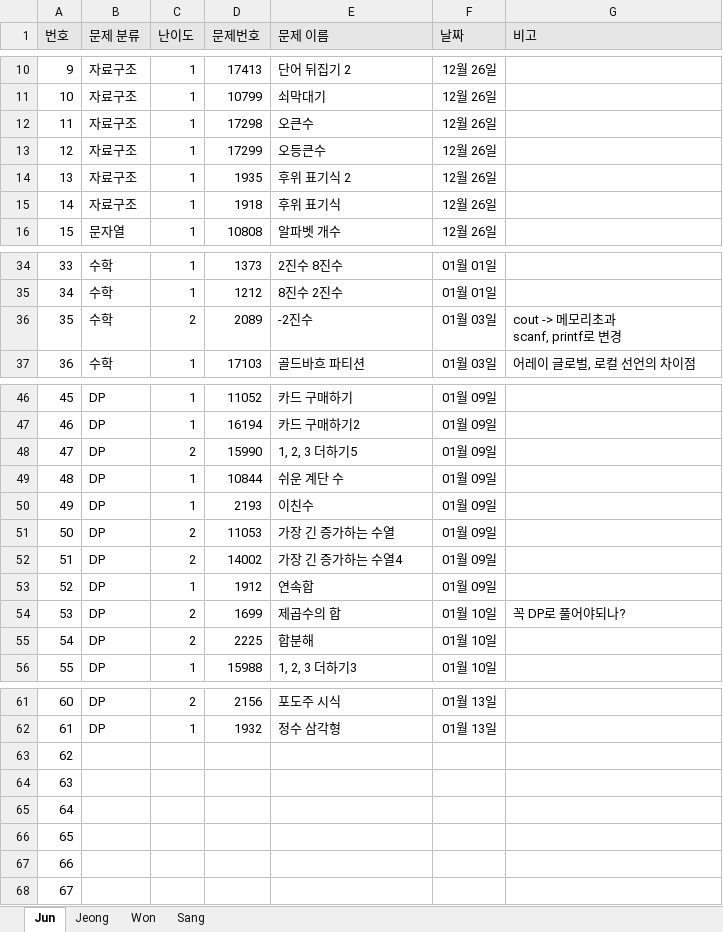
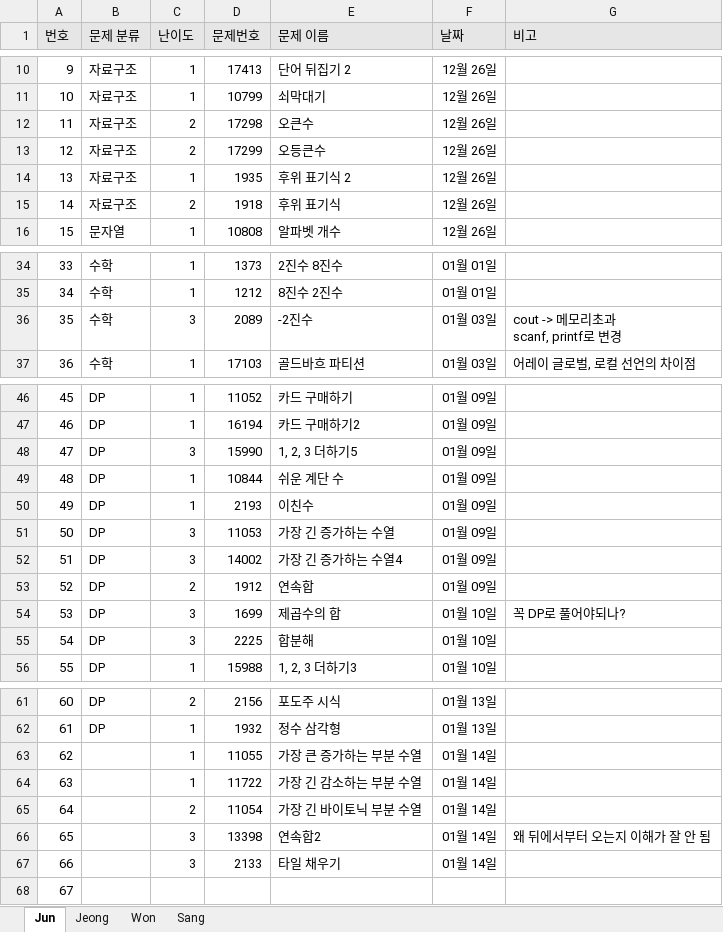
Before and after one commit to JunHeon-Ch/GC_Algorithm_Study, an Excel workbook: Status.xlsx, sheet Jun, drawn as a sheet; only a part is shown, gaps mark what is left out; values as stored, in another font and other column widths than the file's, no borders; the diff names each change by its address in the sheet, - before the commit and + after, or states it on an @@ line.

Commit message:
docs: Uploading junheon status

```diff
--- a/Status.xlsx (sheet Jun)
+++ b/Status.xlsx (sheet Jun)
-C12:C13 (난이도): 1
+C12:C13 (난이도): 2
-C15 (난이도): 1
+C15 (난이도): 2
-C36 (난이도): 2
+C36 (난이도): 3
-C48 (난이도): 2
+C48 (난이도): 3
-C51:C52 (난이도): 2
+C51:C52 (난이도): 3
-C53 (난이도): 1
+C53 (난이도): 2
-C54:C55 (난이도): 2
+C54:C55 (난이도): 3
-C63:C64 (난이도): (empty)
+C63:C64 (난이도): 1
-D63 (문제번호): (empty)
+D63 (문제번호): 11055
-E63 (문제 이름): (empty)
+E63 (문제 이름): 가장 큰 증가하는 부분 수열
-F63:F67 (날짜): (empty)
+F63:F67 (날짜): 01월 14일
-D64 (문제번호): (empty)
+D64 (문제번호): 11722
-E64 (문제 이름): (empty)
+E64 (문제 이름): 가장 긴 감소하는 부분 수열
-C65 (난이도): (empty)
+C65 (난이도): 2
-D65 (문제번호): (empty)
+D65 (문제번호): 11054
-E65 (문제 이름): (empty)
+E65 (문제 이름): 가장 긴 바이토닉 부분 수열
-C66:C67 (난이도): (empty)
+C66:C67 (난이도): 3
-D66 (문제번호): (empty)
+D66 (문제번호): 13398
-E66 (문제 이름): (empty)
+E66 (문제 이름): 연속합2
-G66 (비고): (empty)
+G66 (비고): 왜 뒤에서부터 오는지 이해가 잘 안 됨
-D67 (문제번호): (empty)
+D67 (문제번호): 2133
-E67 (문제 이름): (empty)
+E67 (문제 이름): 타일 채우기
```
